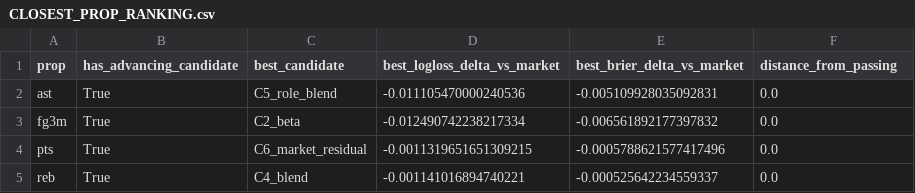
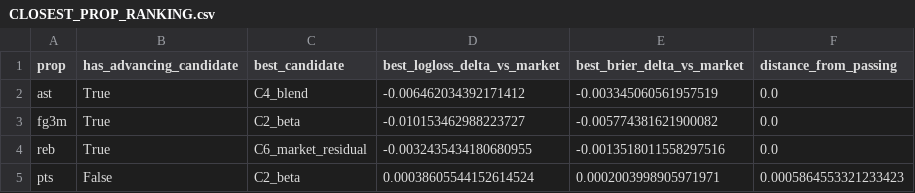
Before and after one commit to Risky-Scout/wnba-player-props-pmf-model, a CSV file: artifacts/market_feature_proof/G0_v2/CLOSEST_PROP_RANKING.csv, drawn as a sheet.

```diff
--- a/artifacts/market_feature_proof/G0_v2/CLOSEST_PROP_RANKING.csv
+++ b/artifacts/market_feature_proof/G0_v2/CLOSEST_PROP_RANKING.csv
@@ -1,5 +1,5 @@
 prop,has_advancing_candidate,best_candidate,best_logloss_delta_vs_market,best_brier_delta_vs_market,distance_from_passing
-ast,True,C5_role_blend,-0.011105470000240536,-0.005109928035092831,0.0
-fg3m,True,C2_beta,-0.012490742238217334,-0.006561892177397832,0.0
-pts,True,C6_market_residual,-0.0011319651651309215,-0.0005788621577417496,0.0
-reb,True,C4_blend,-0.001141016894740221,-0.000525642234559337,0.0
+ast,True,C4_blend,-0.006462034392171412,-0.003345060561957519,0.0
+fg3m,True,C2_beta,-0.010153462988223727,-0.005774381621900082,0.0
+reb,True,C6_market_residual,-0.0032435434180680955,-0.0013518011558297516,0.0
+pts,False,C2_beta,0.00038605544152614524,0.0002003998905971971,0.0005864553321233423
```
Also changed, not shown: artifacts/market_feature_proof/G0_v2/G0_V2_METRICS.csv, artifacts/market_feature_proof/G0_v2/LOWCOST_CANDIDATE_METRICS.csv, 18 other files.
